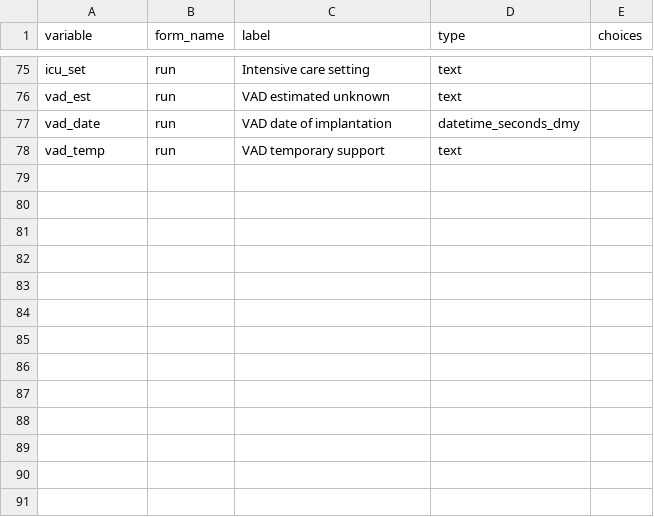
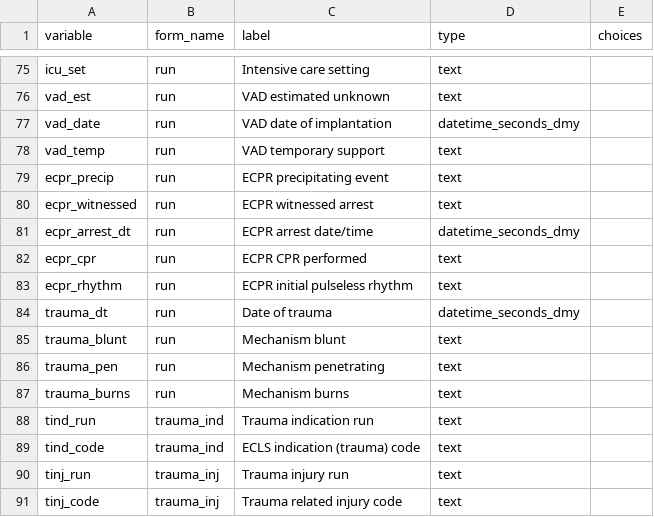
Before and after one commit to lauyeehow1986-hub/elso, a CSV file: samples/sample_redcap_dictionary.csv, drawn as a sheet; only a part is shown, gaps mark what is left out.

```diff
--- a/samples/sample_redcap_dictionary.csv
+++ b/samples/sample_redcap_dictionary.csv
@@ -78 +78,14 @@
 "vad_temp","run","VAD temporary support","text",""
+"ecpr_precip","run","ECPR precipitating event","text",""
+"ecpr_witnessed","run","ECPR witnessed arrest","text",""
+"ecpr_arrest_dt","run","ECPR arrest date/time","datetime_seconds_dmy",""
+"ecpr_cpr","run","ECPR CPR performed","text",""
+"ecpr_rhythm","run","ECPR initial pulseless rhythm","text",""
+"trauma_dt","run","Date of trauma","datetime_seconds_dmy",""
+"trauma_blunt","run","Mechanism blunt","text",""
+"trauma_pen","run","Mechanism penetrating","text",""
+"trauma_burns","run","Mechanism burns","text",""
+"tind_run","trauma_ind","Trauma indication run","text",""
+"tind_code","trauma_ind","ECLS indication (trauma) code","text",""
+"tinj_run","trauma_inj","Trauma injury run","text",""
+"tinj_code","trauma_inj","Trauma related injury code","text",""
```
Also changed, not shown: samples/sample_redcap_records.csv, 3 other files.
